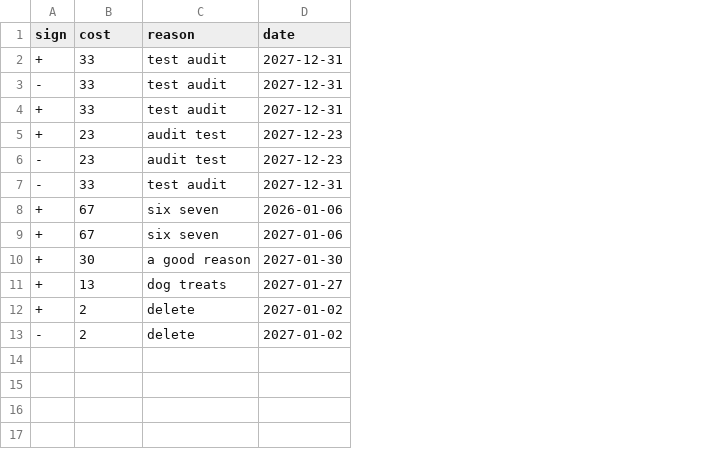
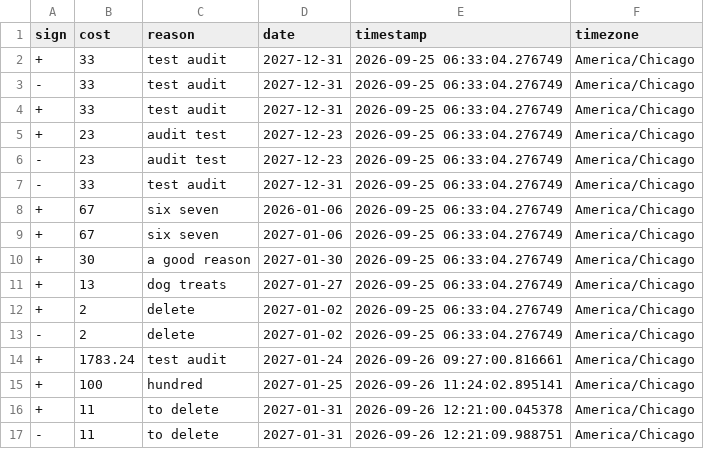
Before and after one commit to nithilak/monthly_expense_report, a CSV file: includes/AuditFile.csv, drawn as a sheet; the diff names each change by its address in the sheet, - before the commit and + after, or states it on an @@ line.

Commit message:
added timezones for audit files

```diff
--- a/includes/AuditFile.csv
+++ b/includes/AuditFile.csv
+column E (timestamp), rows 2-13: all 2026-09-25 06:33:04.276749
+column F (timezone), rows 2-13: all America/Chicago
+row 14: + | 1783.24 | test audit | 2027-01-24 | 2026-09-26 09:27:00.816661 | America/Chicago
+row 15: + | 100 | hundred | 2027-01-25 | 2026-09-26 11:24:02.895141 | America/Chicago
+row 16: + | 11 | to delete | 2027-01-31 | 2026-09-26 12:21:00.045378 | America/Chicago
+row 17: - | 11 | to delete | 2027-01-31 | 2026-09-26 12:21:09.988751 | America/Chicago
```
Also changed, not shown: includes/2027Expenses/Jan2027.csv, 35 other files.
